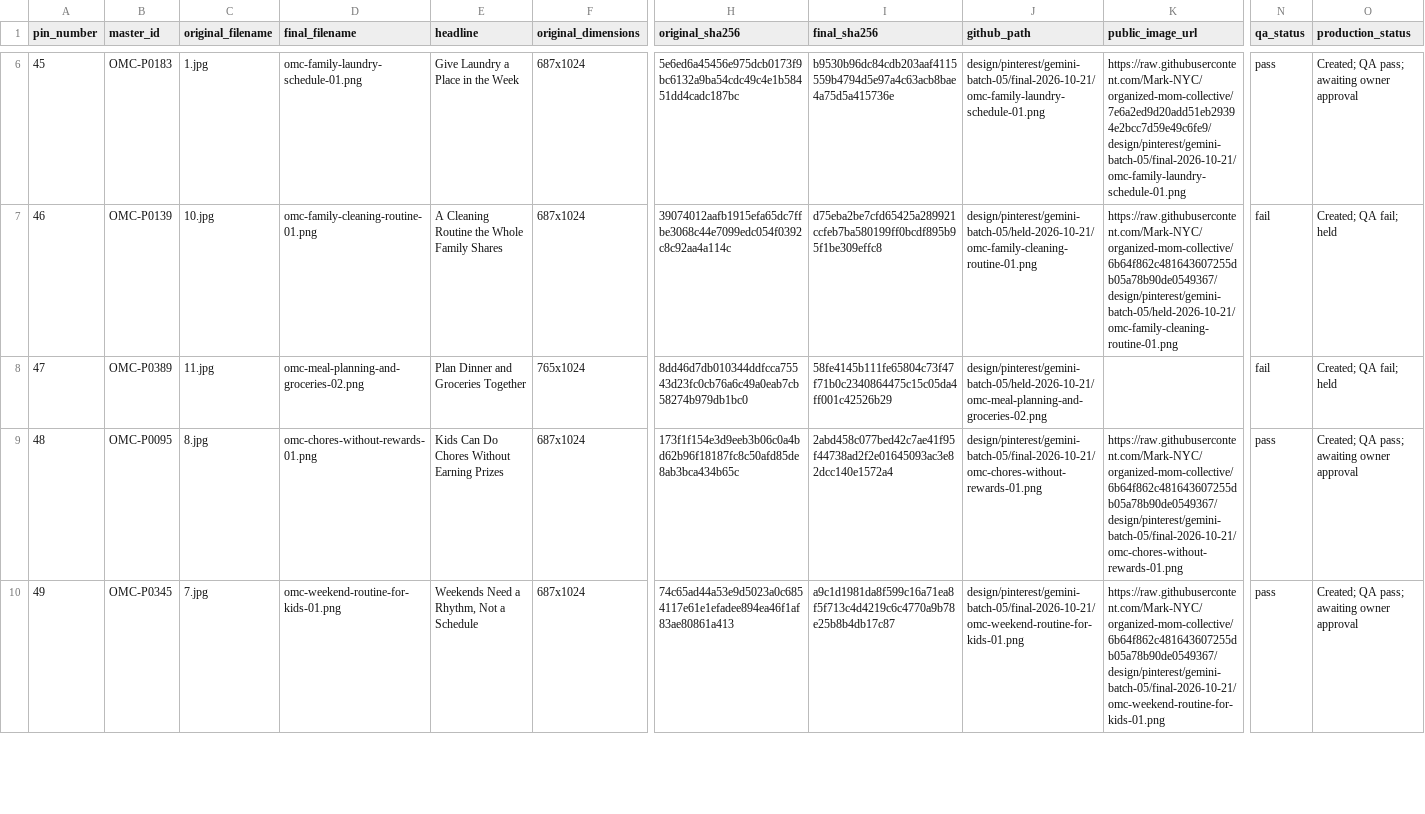
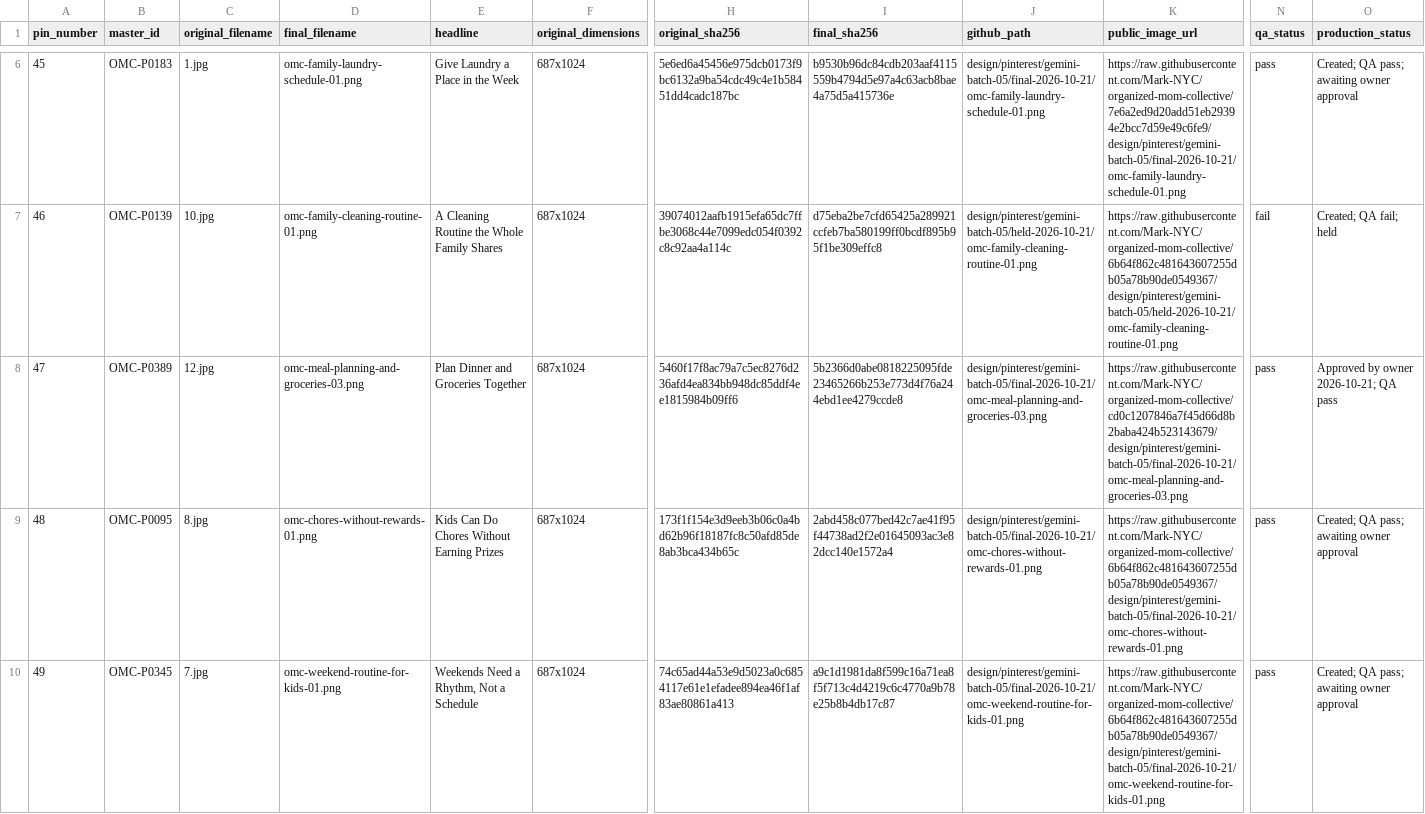
Before and after one commit to Mark-NYC/organized-mom-collective, a CSV file: design/pinterest/gemini-batch-05/production-manifest.csv, drawn as a sheet; only a part is shown, gaps mark what is left out; the diff names each change by its address in the sheet, - before the commit and + after, or states it on an @@ line.

```diff
--- a/design/pinterest/gemini-batch-05/production-manifest.csv
+++ b/design/pinterest/gemini-batch-05/production-manifest.csv
-C8 (original_filename): 11.jpg
+C8 (original_filename): 12.jpg
-D8 (final_filename): omc-meal-planning-and-groceries-02.png
+D8 (final_filename): omc-meal-planning-and-groceries-03.png
-F8 (original_dimensions): 765x1024
+F8 (original_dimensions): 687x1024
-H8 (original_sha256): 8dd46d7db010344ddfcca75543d23fc0cb76a6c49a0eab7cb58274b979db1bc0
+H8 (original_sha256): 5460f17f8ac79a7c5ec8276d236afd4ea834bb948dc85ddf4ee1815984b09ff6
-I8 (final_sha256): 58fe4145b111fe65804c73f47f71b0c2340864475c15c05da4ff001c42526b29
+I8 (final_sha256): 5b2366d0abe0818225095fde23465266b253e773d4f76a244ebd1ee4279ccde8
-J8 (github_path): design/pinterest/gemini-batch-05/held-2026-10-21/omc-meal-planning-and-groceries-02.png
+J8 (github_path): design/pinterest/gemini-batch-05/final-2026-10-21/omc-meal-planning-and-groceries-03.png
-K8 (public_image_url): (empty)
+K8 (public_image_url): https://raw.githubusercontent.com/Mark-NYC/organized-mom-collective/cd0c1207846a7f45d66d8b2baba424b523143679/design/pinterest/gemini-batch-05/final-2026-10-21/omc-meal-planning-and-groceries-03.png
-N8 (qa_status): fail
+N8 (qa_status): pass
-O8 (production_status): Created; QA fail; held
+O8 (production_status): Approved by owner 2026-10-21; QA pass
```
Also changed, not shown: design/pinterest/gemini-batch-05/pinterest-import-ready.csv, design/pinterest/gemini-batch-05/pinterest-metadata.csv, 6 other files.
